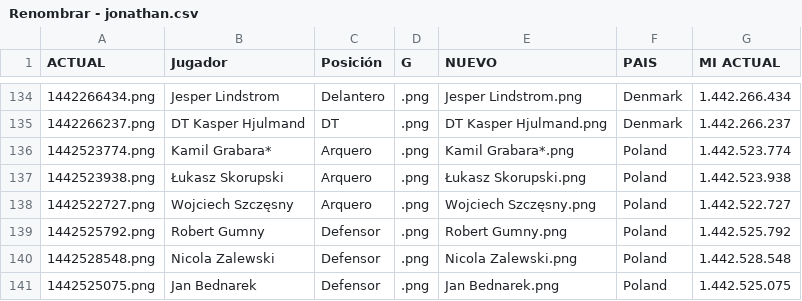
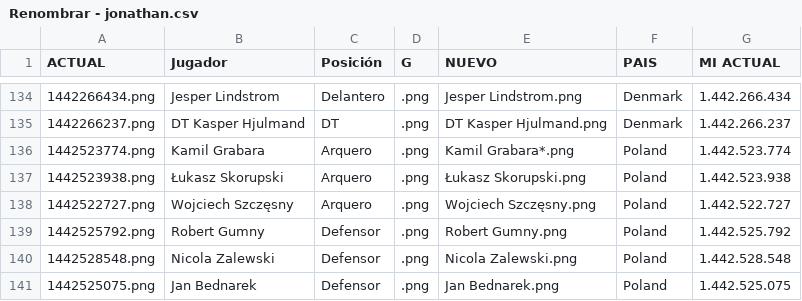
Before and after one commit to lromeror/Group_Slytheryn, a CSV file: DASHBOARD/assets/Renombrar - jonathan.csv, drawn as a sheet; only a part is shown, gaps mark what is left out; the diff names each change by its address in the sheet, - before the commit and + after, or states it on an @@ line.

```diff
--- a/DASHBOARD/assets/Renombrar - jonathan.csv
+++ b/DASHBOARD/assets/Renombrar - jonathan.csv
-B136 (Jugador): Kamil Grabara*
+B136 (Jugador): Kamil Grabara
```
Also changed, not shown: 7 other files.
